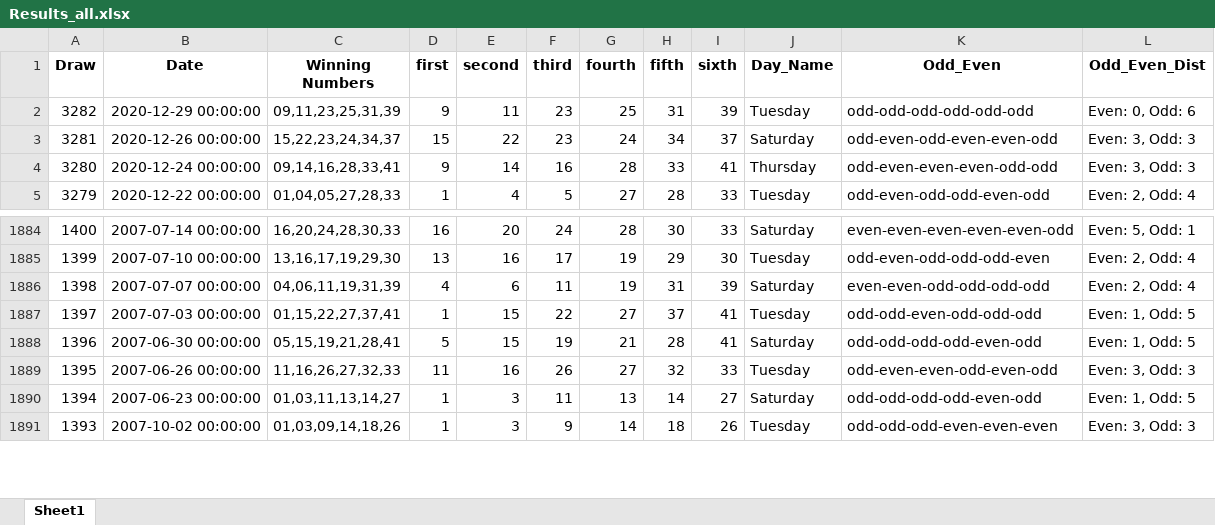
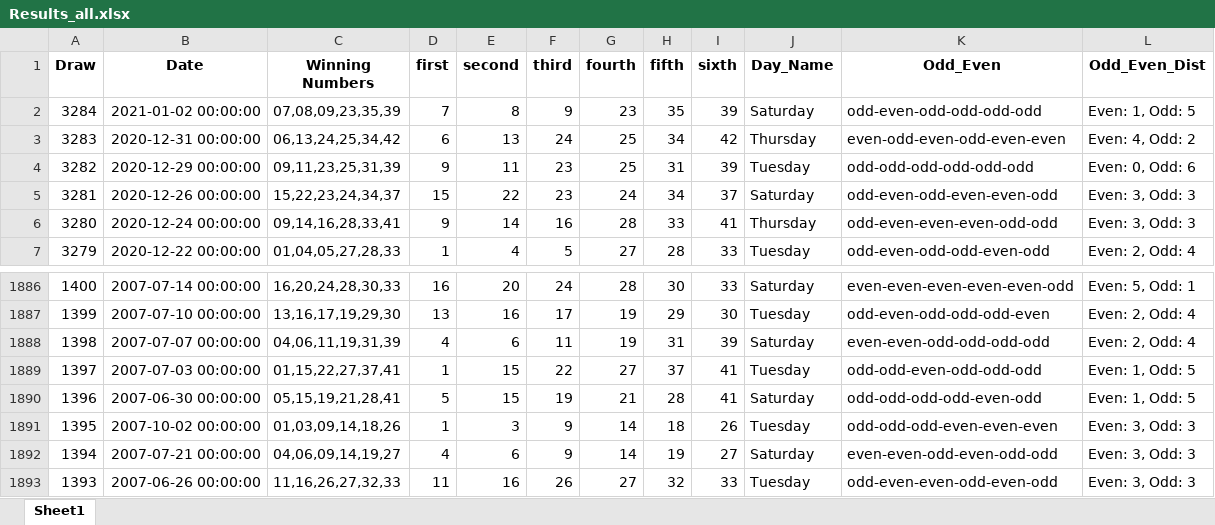
Before and after one commit to Jared-Caraan/Lotto_Analysis, an Excel workbook: Data_Gathering/Results_all.xlsx, sheet Sheet1, drawn as a sheet; only a part is shown, gaps mark what is left out; values as stored, in another font and other column widths than the file's, no borders; addresses are those after the commit; the diff covers the shown part only; the diff names each change by its address in the sheet, - before the commit and + after, or states it on an @@ line.

Commit message:
added lotto results

```diff
--- a/Data_Gathering/Results_all.xlsx (sheet Sheet1)
+++ b/Data_Gathering/Results_all.xlsx (sheet Sheet1)
+row 2: 3284 | 2021-01-02 00:00:00 | 07,08,09,23,35,39 | 7 | 8 | 9 | 23 | 35 | 39 | Saturday | odd-even-odd-odd-odd-odd | Even: 1, Odd: 5
+row 3: 3283 | 2020-12-31 00:00:00 | 06,13,24,25,34,42 | 6 | 13 | 24 | 25 | 34 | 42 | Thursday | even-odd-even-odd-even-even | Even: 4, Odd: 2
-B1891 (Date): 2007-06-26 00:00:00
+B1891 (Date): 2007-10-02 00:00:00
-C1891 (Winning Numbers): 11,16,26,27,32,33
+C1891 (Winning Numbers): 01,03,09,14,18,26
-D1891 (first): 11
+D1891 (first): 1
-E1891 (second): 16
+E1891 (second): 3
-F1891 (third): 26
+F1891 (third): 9
-G1891 (fourth): 27
+G1891 (fourth): 14
-H1891 (fifth): 32
+H1891 (fifth): 18
-I1891 (sixth): 33
+I1891 (sixth): 26
-K1891 (Odd_Even): odd-even-even-odd-even-odd
+K1891 (Odd_Even): odd-odd-odd-even-even-even
-B1892 (Date): 2007-06-23 00:00:00
+B1892 (Date): 2007-07-21 00:00:00
-C1892 (Winning Numbers): 01,03,11,13,14,27
+C1892 (Winning Numbers): 04,06,09,14,19,27
-D1892 (first): 1
+D1892 (first): 4
-E1892 (second): 3
+E1892 (second): 6
-F1892 (third): 11
+F1892 (third): 9
-G1892 (fourth): 13
+G1892 (fourth): 14
-H1892 (fifth): 14
+H1892 (fifth): 19
-K1892 (Odd_Even): odd-odd-odd-odd-even-odd
+K1892 (Odd_Even): even-even-odd-even-odd-odd
-L1892 (Odd_Even_Dist): Even: 1, Odd: 5
+L1892 (Odd_Even_Dist): Even: 3, Odd: 3
-B1893 (Date): 2007-10-02 00:00:00
+B1893 (Date): 2007-06-26 00:00:00
-C1893 (Winning Numbers): 01,03,09,14,18,26
+C1893 (Winning Numbers): 11,16,26,27,32,33
-D1893 (first): 1
+D1893 (first): 11
-E1893 (second): 3
+E1893 (second): 16
-F1893 (third): 9
+F1893 (third): 26
-G1893 (fourth): 14
+G1893 (fourth): 27
-H1893 (fifth): 18
+H1893 (fifth): 32
-I1893 (sixth): 26
+I1893 (sixth): 33
-K1893 (Odd_Even): odd-odd-odd-even-even-even
+K1893 (Odd_Even): odd-even-even-odd-even-odd
```
Also changed, not shown: 9 edited cells elsewhere in this sheet, Data_Gathering/PastDataResults.xlsx, 4 other files.
